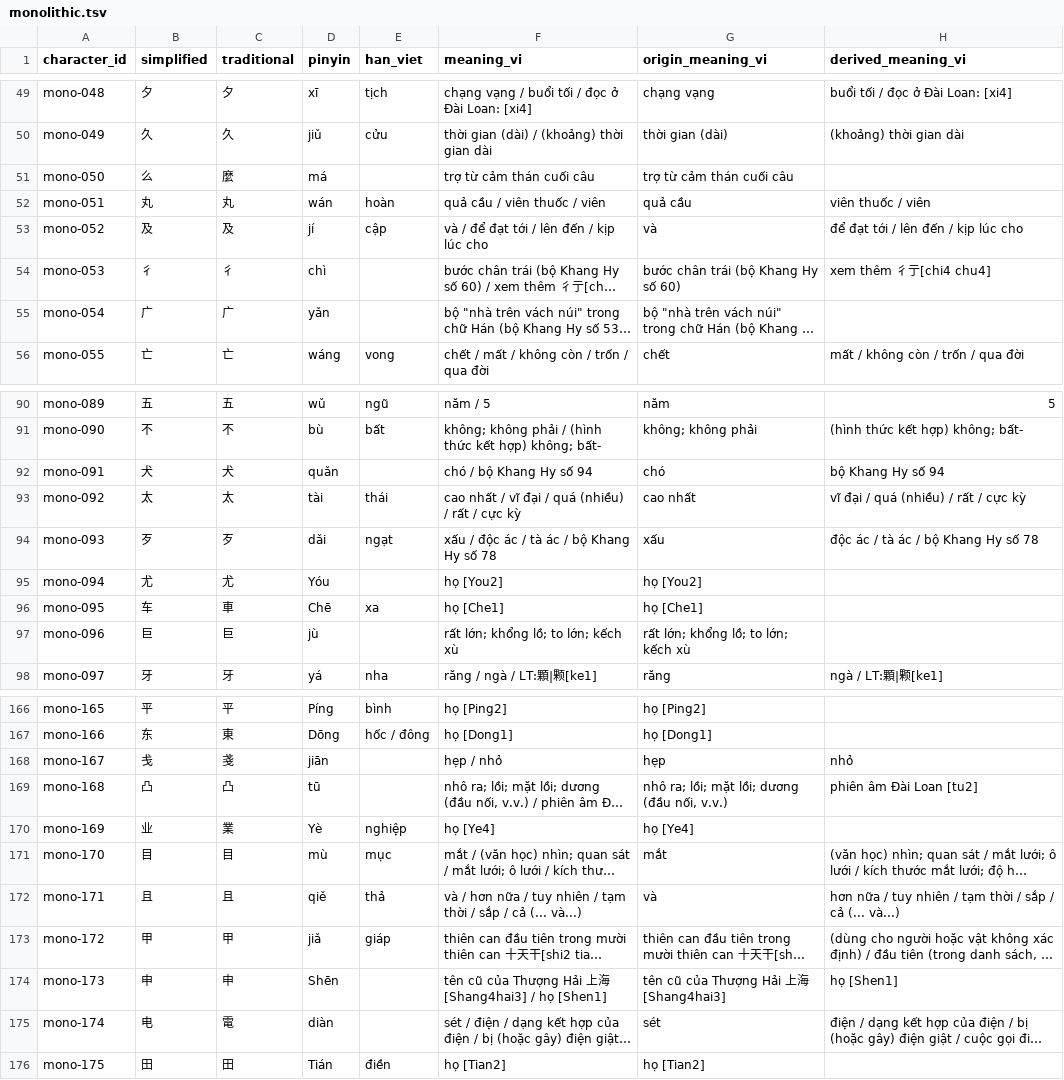
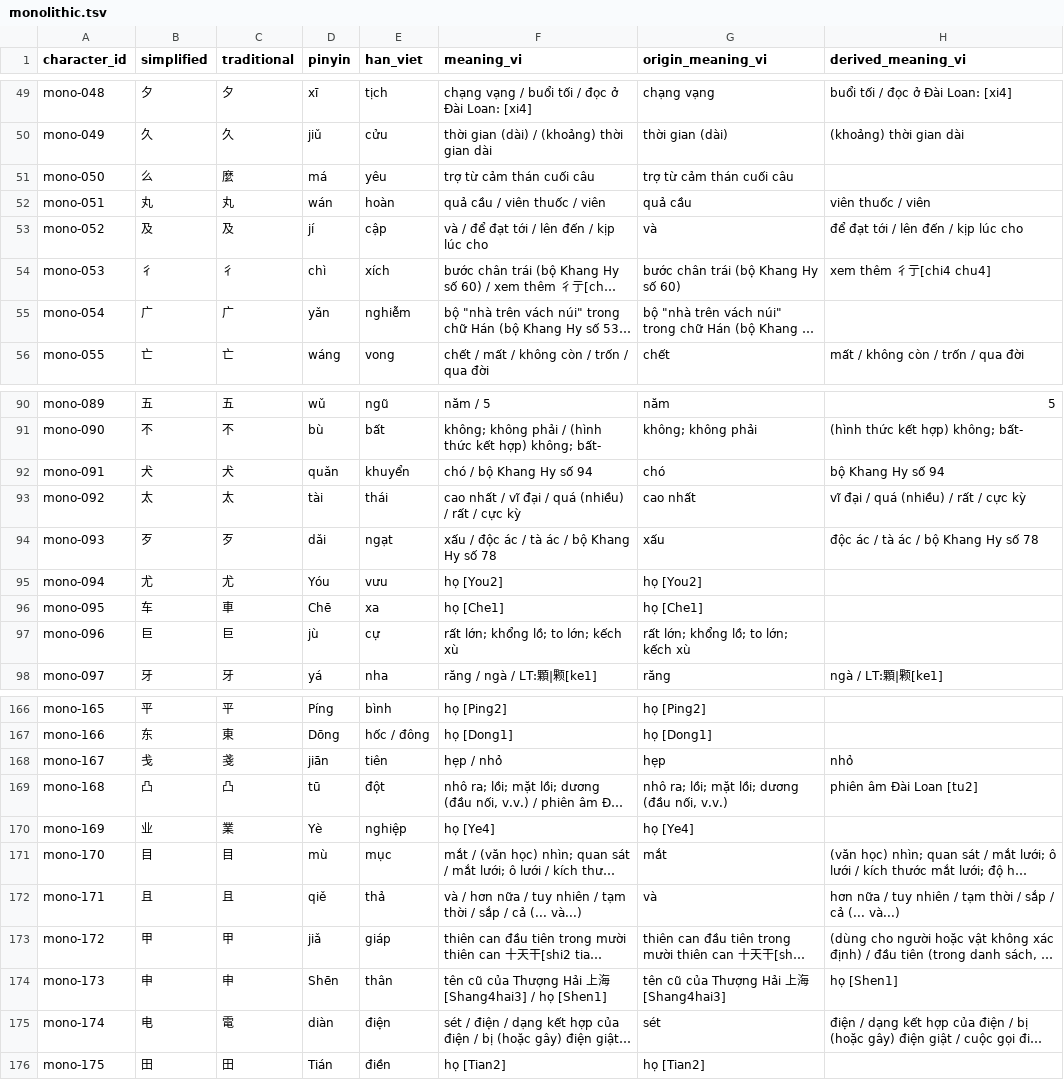
Before and after one commit to phanhuy871-tech/chinese-learning-app, a TSV file: data/local/monolithic.tsv, drawn as a sheet; only a part is shown, gaps mark what is left out; long unchanged cells end in …; the diff covers the shown part only; the diff names each change by its address in the sheet, - before the commit and + after, or states it on an @@ line.

```diff
--- a/data/local/monolithic.tsv
+++ b/data/local/monolithic.tsv
-E51 (han_viet): (empty)
+E51 (han_viet): yêu
-E54 (han_viet): (empty)
+E54 (han_viet): xích
-E55 (han_viet): (empty)
+E55 (han_viet): nghiễm
-E92 (han_viet): (empty)
+E92 (han_viet): khuyển
-E95 (han_viet): (empty)
+E95 (han_viet): vưu
-E97 (han_viet): (empty)
+E97 (han_viet): cự
-E168 (han_viet): (empty)
+E168 (han_viet): tiên
-E169 (han_viet): (empty)
+E169 (han_viet): đột
-E174 (han_viet): (empty)
+E174 (han_viet): thân
-E175 (han_viet): (empty)
+E175 (han_viet): điện
```
Also changed, not shown: 44 edited cells elsewhere in this file, 1 other file.
